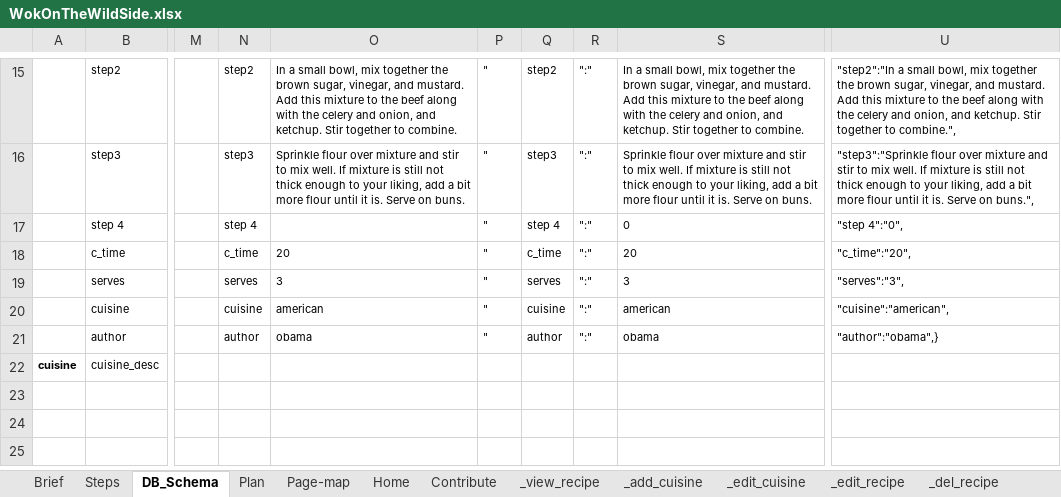
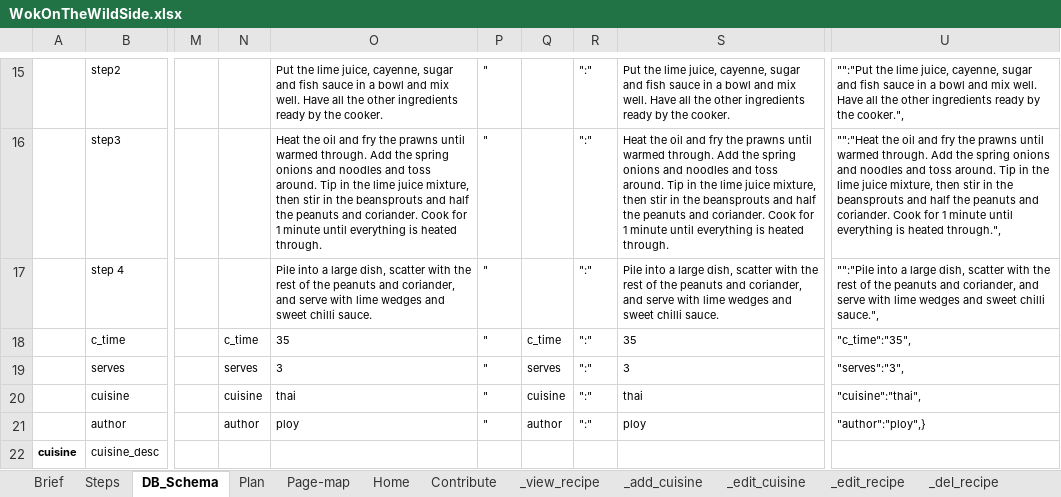
Before and after one commit to Code-Institute-Submissions/wok_on_the_wild_side, an Excel workbook: WokOnTheWildSide.xlsx, sheet DB_Schema, drawn as a sheet; only a part is shown, gaps mark what is left out; values as stored, in another font and other column widths than the file's, no borders; the diff covers the shown part only; the diff names each change by its address in the sheet, - before the commit and + after, or states it on an @@ line.

```diff
--- a/WokOnTheWildSide.xlsx (sheet DB_Schema)
+++ b/WokOnTheWildSide.xlsx (sheet DB_Schema)
-N15: step2
+N15: (empty)
-O15: In a small bowl, mix together the brown sugar, vinegar, and mustard. Add this mixture to the beef along with the celery and onion, and ketchup. Stir together to combine.
+O15: Put the lime juice, cayenne, sugar and fish sauce in a bowl and mix well. Have all the other ingredients ready by the cooker.
-Q15: step2
+Q15: (empty)
-S15: In a small bowl, mix together the brown sugar, vinegar, and mustard. Add this mixture to the beef along with the celery and onion, and ketchup. Stir together to combine.
+S15: Put the lime juice, cayenne, sugar and fish sauce in a bowl and mix well. Have all the other ingredients ready by the cooker.
-U15: "step2":"In a small bowl, mix together the brown sugar, vinegar, and mustard. Add this mixture to the beef along with the celery and onion, and ketchup. Stir together to combine.",
+U15: "":"Put the lime juice, cayenne, sugar and fish sauce in a bowl and mix well. Have all the other ingredients ready by the cooker.",
-N16: step3
+N16: (empty)
-O16: Sprinkle flour over mixture and stir to mix well. If mixture is still not thick enough to your liking, add a bit more flour until it is. Serve on buns.
+O16: Heat the oil and fry the prawns until warmed through. Add the spring onions and noodles and toss around. Tip in the lime juice mixture, then stir in the beansprouts and half the peanuts and coriander. Cook for 1 minute until everything is heated through.
-Q16: step3
+Q16: (empty)
-S16: Sprinkle flour over mixture and stir to mix well. If mixture is still not thick enough to your liking, add a bit more flour until it is. Serve on buns.
+S16: Heat the oil and fry the prawns until warmed through. Add the spring onions and noodles and toss around. Tip in the lime juice mixture, then stir in the beansprouts and half the peanuts and coriander. Cook for 1 minute until everything is heated through.
-U16: "step3":"Sprinkle flour over mixture and stir to mix well. If mixture is still not thick enough to your liking, add a bit more flour until it is. Serve on buns.",
+U16: "":"Heat the oil and fry the prawns until warmed through. Add the spring onions and noodles and toss around. Tip in the lime juice mixture, then stir in the beansprouts and half the peanuts and coriander. Cook for 1 minute until everything is heated through.",
-N17: step 4
+N17: (empty)
-O17: (empty)
+O17: Pile into a large dish, scatter with the rest of the peanuts and coriander, and serve with lime wedges and sweet chilli sauce.
-Q17: step 4
+Q17: (empty)
-S17: 0
+S17: Pile into a large dish, scatter with the rest of the peanuts and coriander, and serve with lime wedges and sweet chilli sauce.
-U17: "step 4":"0",
+U17: "":"Pile into a large dish, scatter with the rest of the peanuts and coriander, and serve with lime wedges and sweet chilli sauce.",
-O18: 20
+O18: 35
-S18: 20
+S18: 35
-U18: "c_time":"20",
+U18: "c_time":"35",
-O20: american
+O20: thai
-S20: american
+S20: thai
-U20: "cuisine":"american",
+U20: "cuisine":"thai",
-O21: obama
+O21: ploy
-S21: obama
+S21: ploy
-U21: "author":"obama",}
+U21: "author":"ploy",}
```
Also changed, not shown: 61 edited cells elsewhere in this sheet, charts or pictures.
